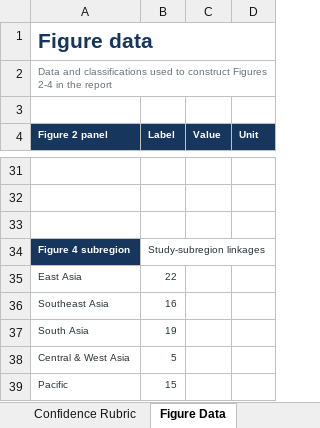
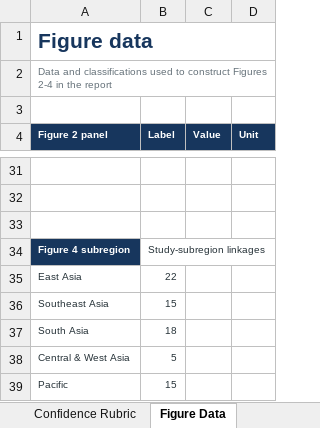
Before and after one commit to rradofina/adb-research-reporting, an Excel workbook: Task31/outputs/task31_welfare_review_20260804/Asia_Pacific_Welfare_Losses_Evidence_Register_2026.xlsx, sheet Figure Data, drawn as a sheet; only a part is shown, gaps mark what is left out; values as stored, in another font and other column widths than the file's, no borders; the diff names each change by its address in the sheet, - before the commit and + after, or states it on an @@ line.

```diff
--- a/Task31/outputs/task31_welfare_review_20260804/Asia_Pacific_Welfare_Losses_Evidence_Register_2026.xlsx (sheet Figure Data)
+++ b/Task31/outputs/task31_welfare_review_20260804/Asia_Pacific_Welfare_Losses_Evidence_Register_2026.xlsx (sheet Figure Data)
-B36 (Label): 16
+B36 (Label): 15
-B37 (Label): 19
+B37 (Label): 18
```
Also changed, not shown: sheet Evidence, charts or pictures, reporting-site/public/reviews/task31/artifacts/Asia_Pacific_Welfare_Losses_Evidence_Register_2026.xlsx, 41 other files.
